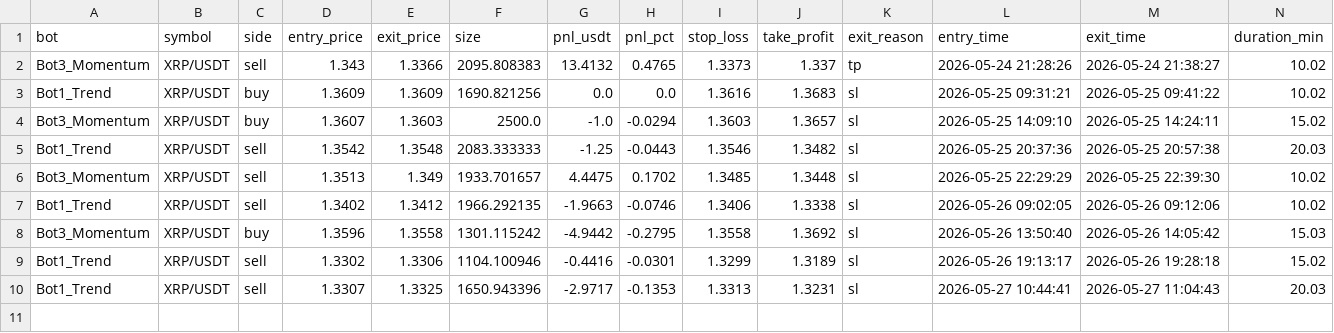
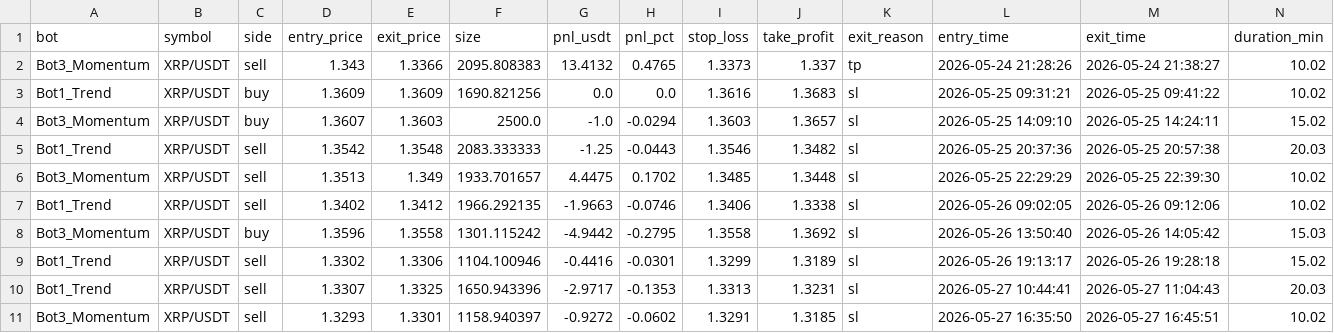
Before and after one commit to Jorjota12/trading_bots, a CSV file: trades_XRP.csv, drawn as a sheet.

Commit message:
update trades_XRP.csv

```diff
--- a/trades_XRP.csv
+++ b/trades_XRP.csv
@@ -10 +10,2 @@ Bot1_Trend,XRP/USDT,sell,1.3302,1.3306,1104.100946,-0.4416,-0.0301,1.3299,1.3189
 Bot1_Trend,XRP/USDT,sell,1.3307,1.3325,1650.943396,-2.9717,-0.1353,1.3313,1.3231,sl,2026-05-27 10:44:41,2026-05-27 11:04:43,20.03
+Bot3_Momentum,XRP/USDT,sell,1.3293,1.3301,1158.940397,-0.9272,-0.0602,1.3291,1.3185,sl,2026-05-27 16:35:50,2026-05-27 16:45:51,10.02
```
